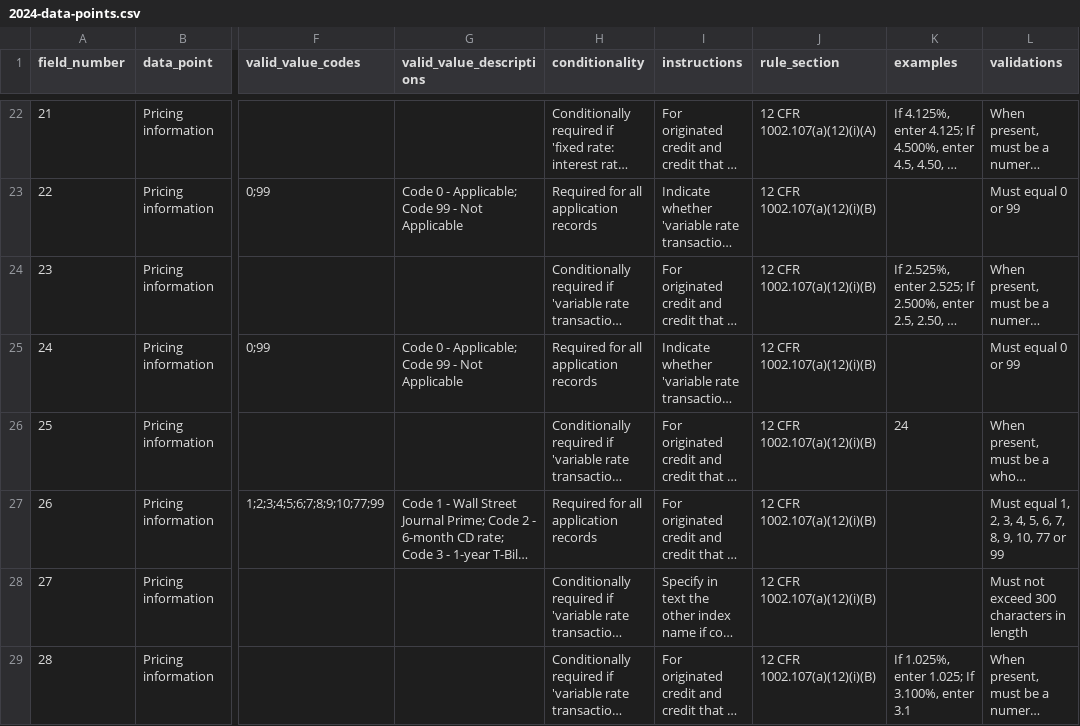
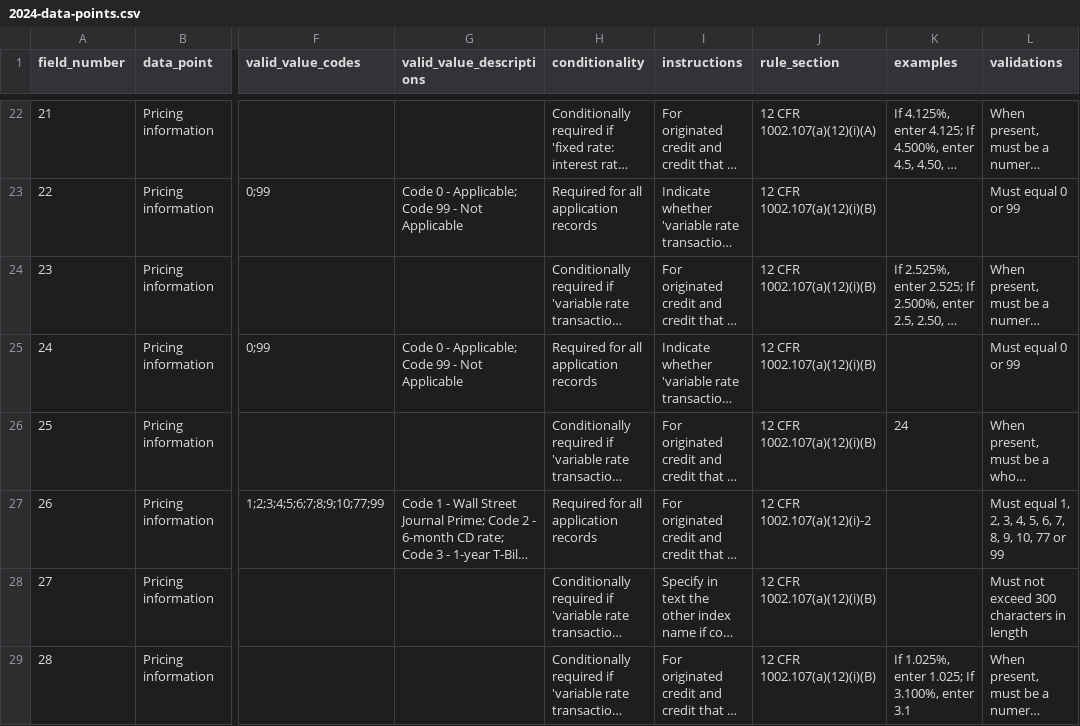
Before and after one commit to cfpb/sbl-content, a CSV file: fig-files/file-spec/2024-data-points.csv, drawn as a sheet; only a part is shown, gaps mark what is left out; long unchanged cells end in …; the diff names each change by its address in the sheet, - before the commit and + after, or states it on an @@ line.

Commit message:
Revert "Update fig-files/file-spec/2024-data-points.csv with changes from 6f14503"
This reverts commit b903af1d6be6b7d815a4ab5777792e1b933ec888.

```diff
--- a/fig-files/file-spec/2024-data-points.csv
+++ b/fig-files/file-spec/2024-data-points.csv
-J27 (rule_section): 12 CFR 1002.107(a)(12)(i)(B)
+J27 (rule_section): 12 CFR 1002.107(a)(12)(i)-2
```
